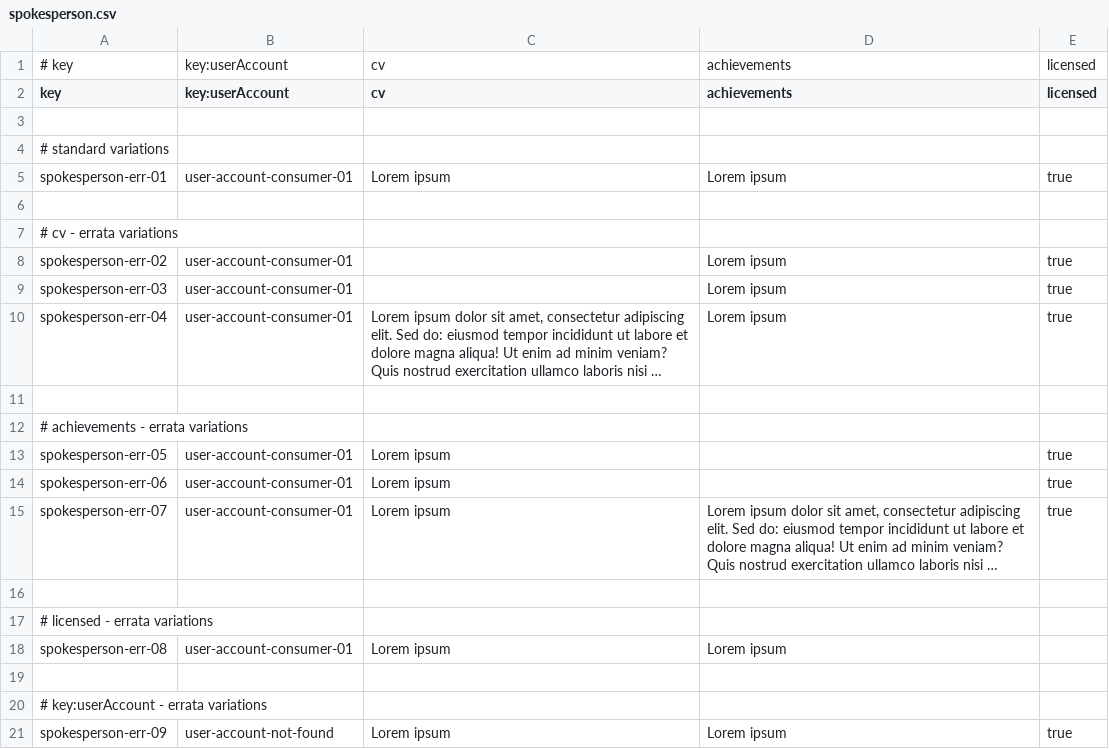
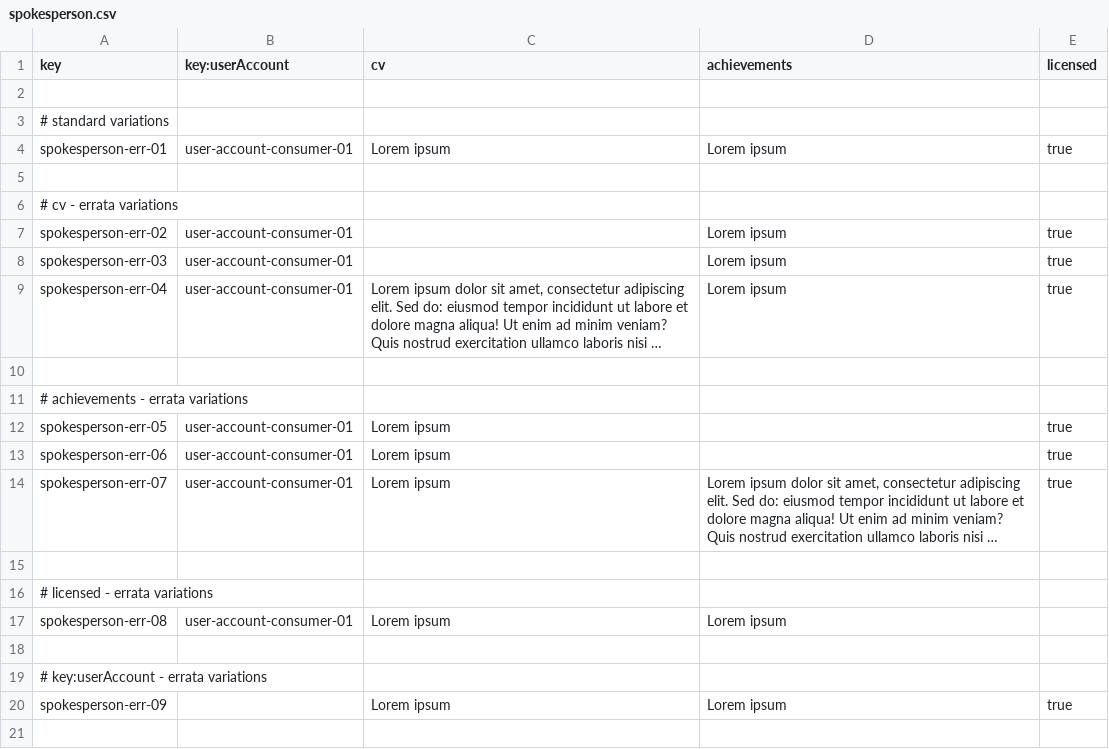
Before and after one commit to jesrammar/Acme-Starters-B, a CSV file: src/main/resources/WEB-INF/data/errata/batch-01/spokesperson.csv, drawn as a sheet; long unchanged cells end in ….

Commit message:
fix(s2-errata): make campaign/milestone/spokesperson errata parseable

```diff
--- a/src/main/resources/WEB-INF/data/errata/batch-01/spokesperson.csv
+++ b/src/main/resources/WEB-INF/data/errata/batch-01/spokesperson.csv
@@ -1,2 +1 @@
-# key,key:userAccount,cv,achievements,licensed
 key,key:userAccount,cv,achievements,licensed
@@ -20,2 +19,2 @@ spokesperson-err-08,user-account-consumer-01,"Lorem ipsum","Lorem ipsum",
 # key:userAccount - errata variations
-spokesperson-err-09,user-account-not-found,"Lorem ipsum","Lorem ipsum",true
+spokesperson-err-09,,"Lorem ipsum","Lorem ipsum",true
```
Also changed, not shown: src/main/resources/WEB-INF/data/errata/batch-01/campaign.csv, src/main/resources/WEB-INF/data/errata/batch-01/milestone.csv.
